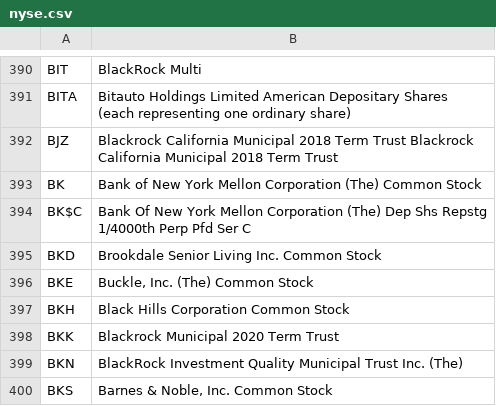
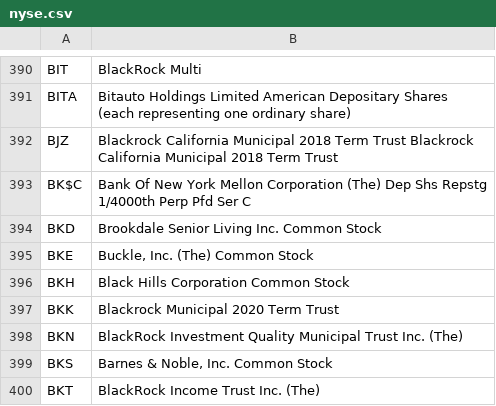
Before and after one commit to RobertFent/PowerXStocksAnalyzer, a CSV file: csv/nyse.csv, drawn as a sheet; only a part is shown, gaps mark what is left out; the shorter side is filled out with more unchanged rows; the diff names each change by its address in the sheet, - before the commit and + after, or states it on an @@ line.

```diff
--- a/csv/nyse.csv
+++ b/csv/nyse.csv
-row 393: BK | Bank of New York Mellon Corporation (The) Common Stock
```
Also changed, not shown: csv/sp500.csv, 1 other file.
